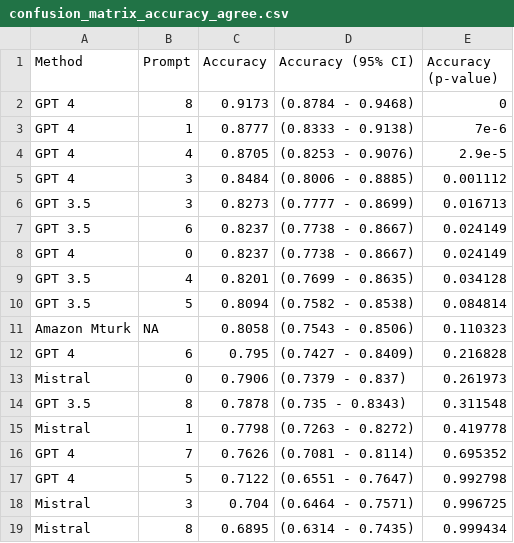
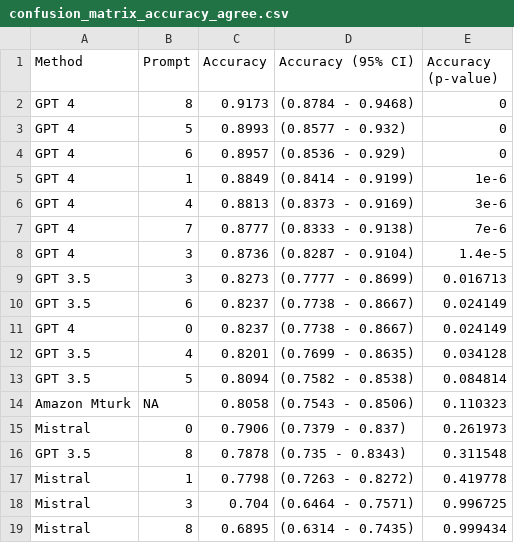
Before and after one commit to digitalepidemiologylab/llm_crowd_experts_annotation, a CSV file: outputs/confusion_matrix_accuracy_agree.csv, drawn as a sheet; only a part is shown.

```diff
--- a/outputs/confusion_matrix_accuracy_agree.csv
+++ b/outputs/confusion_matrix_accuracy_agree.csv
@@ -2,5 +2,8 @@ Method,Prompt,Accuracy,Accuracy (95% CI),Accuracy (p-value)
 GPT 4,8,0.9173,(0.8784 - 0.9468),0
-GPT 4,1,0.8777,(0.8333 - 0.9138),7e-6
-GPT 4,4,0.8705,(0.8253 - 0.9076),2.9e-5
-GPT 4,3,0.8484,(0.8006 - 0.8885),0.001112
+GPT 4,5,0.8993,(0.8577 - 0.932),0
+GPT 4,6,0.8957,(0.8536 - 0.929),0
+GPT 4,1,0.8849,(0.8414 - 0.9199),1e-6
+GPT 4,4,0.8813,(0.8373 - 0.9169),3e-6
+GPT 4,7,0.8777,(0.8333 - 0.9138),7e-6
+GPT 4,3,0.8736,(0.8287 - 0.9104),1.4e-5
 GPT 3.5,3,0.8273,(0.7777 - 0.8699),0.016713
@@ -11,3 +14,2 @@ GPT 3.5,5,0.8094,(0.7582 - 0.8538),0.084814
 Amazon Mturk,NA,0.8058,(0.7543 - 0.8506),0.110323
-GPT 4,6,0.795,(0.7427 - 0.8409),0.216828
 Mistral,0,0.7906,(0.7379 - 0.837),0.261973
@@ -15,4 +17,2 @@ GPT 3.5,8,0.7878,(0.735 - 0.8343),0.311548
 Mistral,1,0.7798,(0.7263 - 0.8272),0.419778
-GPT 4,7,0.7626,(0.7081 - 0.8114),0.695352
-GPT 4,5,0.7122,(0.6551 - 0.7647),0.992798
 Mistral,3,0.704,(0.6464 - 0.7571),0.996725
```
Also changed, not shown: data/gpt_annotations_simple.csv, outputs/confusion_matrix_per_class_all.csv, 49 other files.
